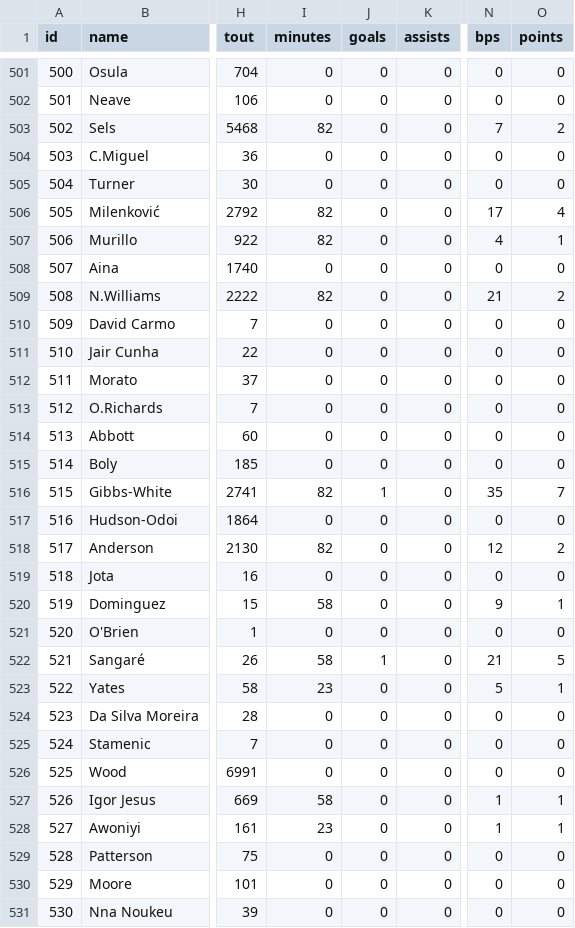
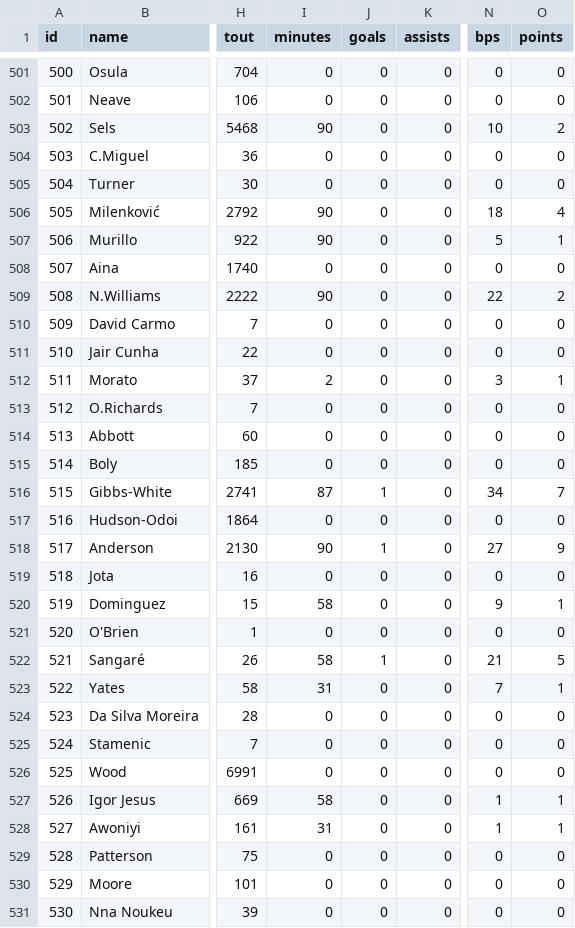
Before and after one commit to PharmaSajH/bears-live, a CSV file: public/feed_players.csv, drawn as a sheet; only a part is shown, gaps mark what is left out; the diff covers the shown part only; the diff names each change by its address in the sheet, - before the commit and + after, or states it on an @@ line.

```diff
--- a/public/feed_players.csv
+++ b/public/feed_players.csv
-I503 (minutes): 82
+I503 (minutes): 90
-N503 (bps): 7
+N503 (bps): 10
-I506:I507 (minutes): 82
+I506:I507 (minutes): 90
-N506 (bps): 17
+N506 (bps): 18
-N507 (bps): 4
+N507 (bps): 5
-I509 (minutes): 82
+I509 (minutes): 90
-N509 (bps): 21
+N509 (bps): 22
-I512 (minutes): 0
+I512 (minutes): 2
-N512 (bps): 0
+N512 (bps): 3
-O512 (points): 0
+O512 (points): 1
-I516 (minutes): 82
+I516 (minutes): 87
-N516 (bps): 35
+N516 (bps): 34
-I518 (minutes): 82
+I518 (minutes): 90
-J518 (goals): 0
+J518 (goals): 1
-N518 (bps): 12
+N518 (bps): 27
-O518 (points): 2
+O518 (points): 9
-I523 (minutes): 23
+I523 (minutes): 31
-N523 (bps): 5
+N523 (bps): 7
-I528 (minutes): 23
+I528 (minutes): 31
```
Also changed, not shown: 166 edited cells elsewhere in this file, 4 other files.
